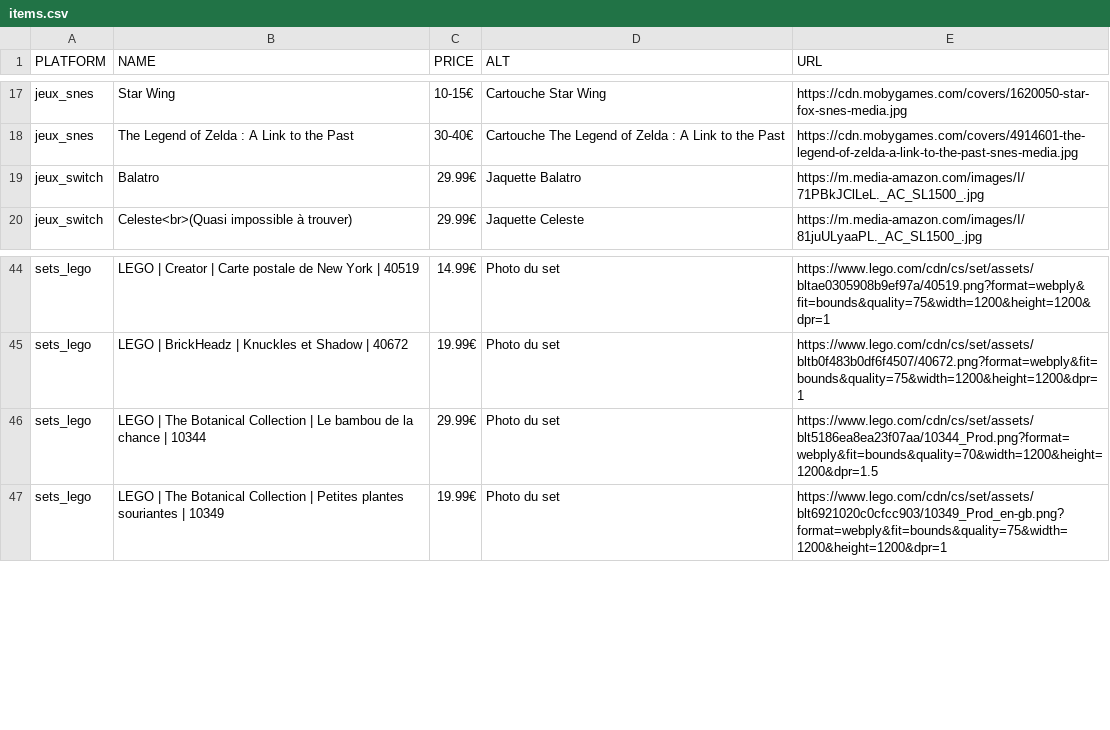
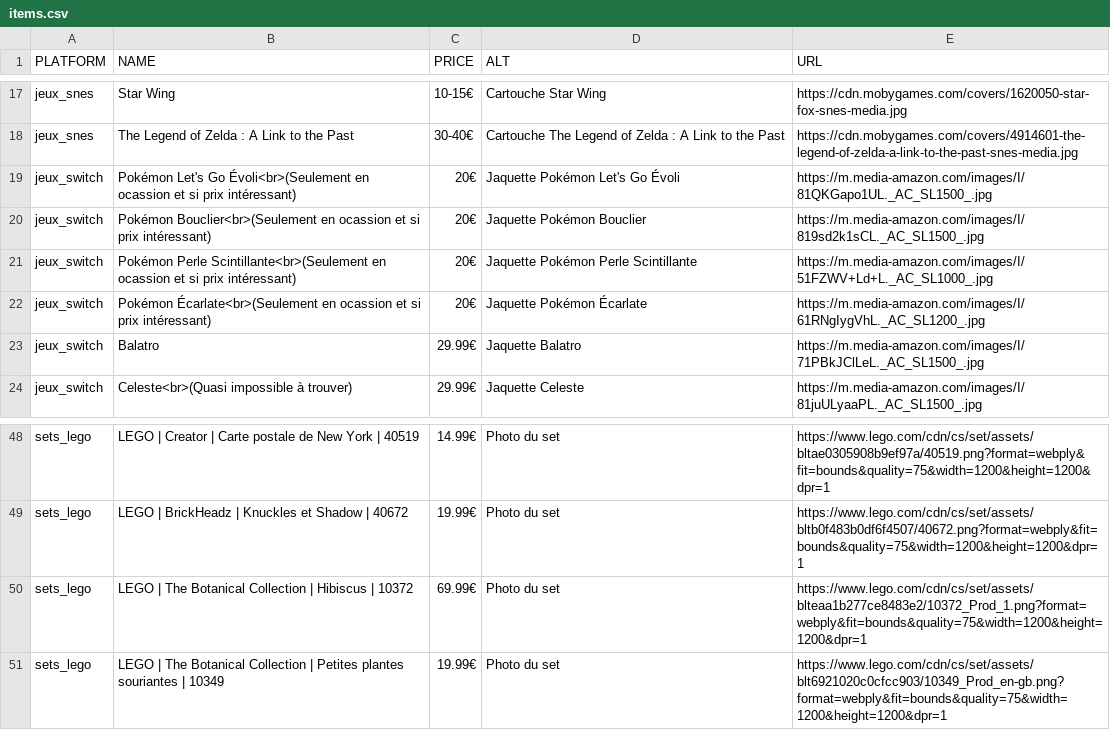
Before and after one commit to Matbaldi/Listes, a CSV file: assets/csv/items.csv, drawn as a sheet; only a part is shown, gaps mark what is left out.

Commit message:
Update items.csv

```diff
--- a/assets/csv/items.csv
+++ b/assets/csv/items.csv
@@ -18,2 +18,6 @@ jeux_snes,Star Wing,10-15€,Cartouche Star Wing,https://cdn.mobygames.com/cover
 jeux_snes,The Legend of Zelda : A Link to the Past,30-40€,Cartouche The Legend of Zelda : A Link to the Past,https://cdn.mobygames.com/covers/4914601-the-legend-of-zelda-a-link-to-the-past-snes-media.jpg
+jeux_switch,Pokémon Let's Go Évoli<br>(Seulement en ocassion et si prix intéressant),20€,Jaquette Pokémon Let's Go Évoli,https://m.media-amazon.com/images/I/81QKGapo1UL._AC_SL1500_.jpg
+jeux_switch,Pokémon Bouclier<br>(Seulement en ocassion et si prix intéressant),20€,Jaquette Pokémon Bouclier,https://m.media-amazon.com/images/I/819sd2k1sCL._AC_SL1500_.jpg
+jeux_switch,Pokémon Perle Scintillante<br>(Seulement en ocassion et si prix intéressant),20€,Jaquette Pokémon Perle Scintillante,https://m.media-amazon.com/images/I/51FZWV+Ld+L._AC_SL1000_.jpg
+jeux_switch,Pokémon Écarlate<br>(Seulement en ocassion et si prix intéressant),20€,Jaquette Pokémon Écarlate,https://m.media-amazon.com/images/I/61RNgIygVhL._AC_SL1200_.jpg
 jeux_switch,Balatro,29.99€,Jaquette Balatro,https://m.media-amazon.com/images/I/71PBkJClLeL._AC_SL1500_.jpg
@@ -45,3 +49,3 @@ sets_lego,LEGO | Creator | Carte postale de New York | 40519,14.99€,Photo du s
 sets_lego,LEGO | BrickHeadz | Knuckles et Shadow | 40672,19.99€,Photo du set,https://www.lego.com/cdn/cs/set/assets/bltb0f483b0df6f4507/40672.png?format=webply&fit=bounds&quality=75&width=1200&height=1200&dpr=1
-sets_lego,LEGO | The Botanical Collection | Le bambou de la chance | 10344,29.99€,Photo du set,https://www.lego.com/cdn/cs/set/assets/blt5186ea8ea23f07aa/10344_Prod.png?format=webply&fit=bounds&quality=70&width=1200&height=1200&dpr=1.5
+sets_lego,LEGO | The Botanical Collection | Hibiscus | 10372,69.99€,Photo du set,https://www.lego.com/cdn/cs/set/assets/blteaa1b277ce8483e2/10372_Prod_1.png?format=webply&fit=bounds&quality=75&width=1200&height=1200&dpr=1
 sets_lego,LEGO | The Botanical Collection | Petites plantes souriantes | 10349,19.99€,Photo du set,https://www.lego.com/cdn/cs/set/assets/blt6921020c0cfcc903/10349_Prod_en-gb.png?format=webply&fit=bounds&quality=75&width=1200&height=1200&dpr=1
```
